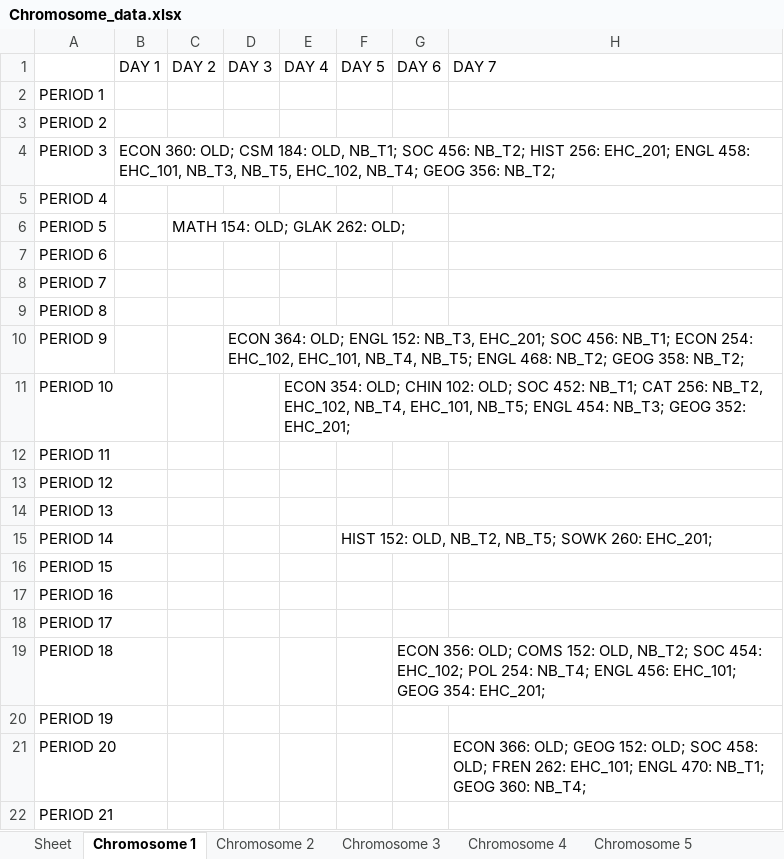
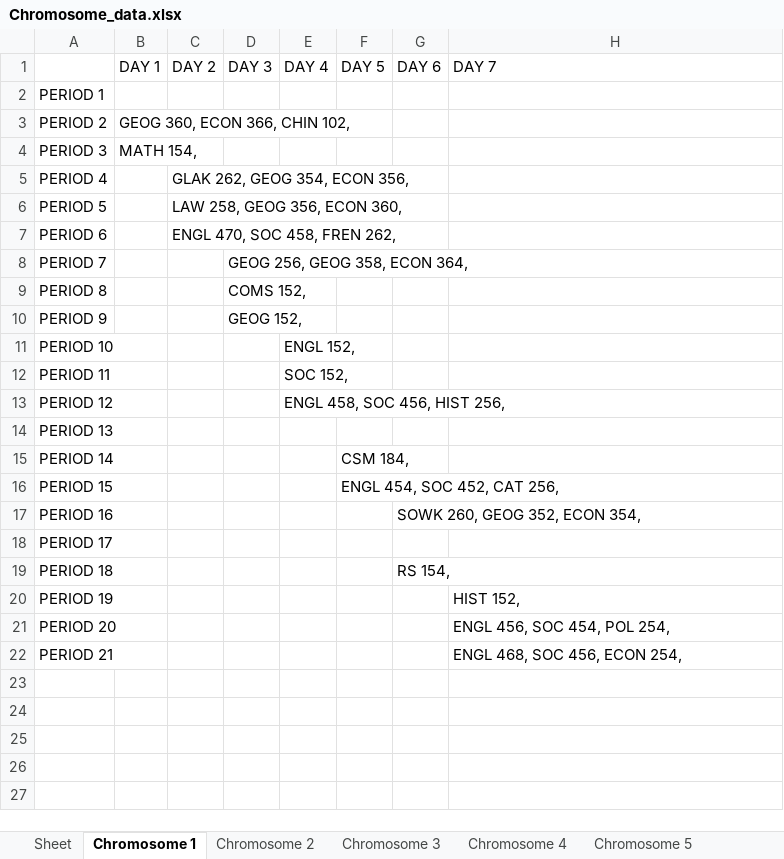
Before and after one commit to christabel-acquaye/Time_Table_Project, an Excel workbook: data/Chromosome_data.xlsx, sheet Chromosome 1, drawn as a sheet; values as stored, in another font and other column widths than the file's, no borders; the diff names each change by its address in the sheet, - before the commit and + after, or states it on an @@ line.

```diff
--- a/data/Chromosome_data.xlsx (sheet Chromosome 1)
+++ b/data/Chromosome_data.xlsx (sheet Chromosome 1)
-B3 (DAY 1): (empty)
+B3 (DAY 1): GEOG 360, ECON 366, CHIN 102,
-B4 (DAY 1): ECON 360: OLD; CSM 184: OLD, NB_T1; SOC 456: NB_T2; HIST 256: EHC_201; ENGL 458: EHC_101, NB_T3, NB_T5, EHC_102, NB_T4; GEOG 356: NB_T2;
+B4 (DAY 1): MATH 154,
-C5 (DAY 2): (empty)
+C5 (DAY 2): GLAK 262, GEOG 354, ECON 356,
-C6 (DAY 2): MATH 154: OLD; GLAK 262: OLD;
+C6 (DAY 2): LAW 258, GEOG 356, ECON 360,
-C7 (DAY 2): (empty)
+C7 (DAY 2): ENGL 470, SOC 458, FREN 262,
-D8 (DAY 3): (empty)
+D8 (DAY 3): GEOG 256, GEOG 358, ECON 364,
-D9 (DAY 3): (empty)
+D9 (DAY 3): COMS 152,
-D10 (DAY 3): ECON 364: OLD; ENGL 152: NB_T3, EHC_201; SOC 456: NB_T1; ECON 254: EHC_102, EHC_101, NB_T4, NB_T5; ENGL 468: NB_T2; GEOG 358: NB_T2;
+D10 (DAY 3): GEOG 152,
-E11 (DAY 4): ECON 354: OLD; CHIN 102: OLD; SOC 452: NB_T1; CAT 256: NB_T2, EHC_102, NB_T4, EHC_101, NB_T5; ENGL 454: NB_T3; GEOG 352: EHC_201;
+E11 (DAY 4): ENGL 152,
-E12 (DAY 4): (empty)
+E12 (DAY 4): SOC 152,
-E13 (DAY 4): (empty)
+E13 (DAY 4): ENGL 458, SOC 456, HIST 256,
-F15 (DAY 5): HIST 152: OLD, NB_T2, NB_T5; SOWK 260: EHC_201;
+F15 (DAY 5): CSM 184,
-F16 (DAY 5): (empty)
+F16 (DAY 5): ENGL 454, SOC 452, CAT 256,
-G17 (DAY 6): (empty)
+G17 (DAY 6): SOWK 260, GEOG 352, ECON 354,
-G19 (DAY 6): ECON 356: OLD; COMS 152: OLD, NB_T2; SOC 454: EHC_102; POL 254: NB_T4; ENGL 456: EHC_101; GEOG 354: EHC_201;
+G19 (DAY 6): RS 154,
-H20 (DAY 7): (empty)
+H20 (DAY 7): HIST 152,
-H21 (DAY 7): ECON 366: OLD; GEOG 152: OLD; SOC 458: OLD; FREN 262: EHC_101; ENGL 470: NB_T1; GEOG 360: NB_T4;
+H21 (DAY 7): ENGL 456, SOC 454, POL 254,
-H22 (DAY 7): (empty)
+H22 (DAY 7): ENGL 468, SOC 456, ECON 254,
```
Also changed, not shown: sheet Sheet, sheet Chromosome 2, sheet Chromosome 3, sheet Chromosome 4, sheet Chromosome 5, other sheet tabs, 5 other files.
